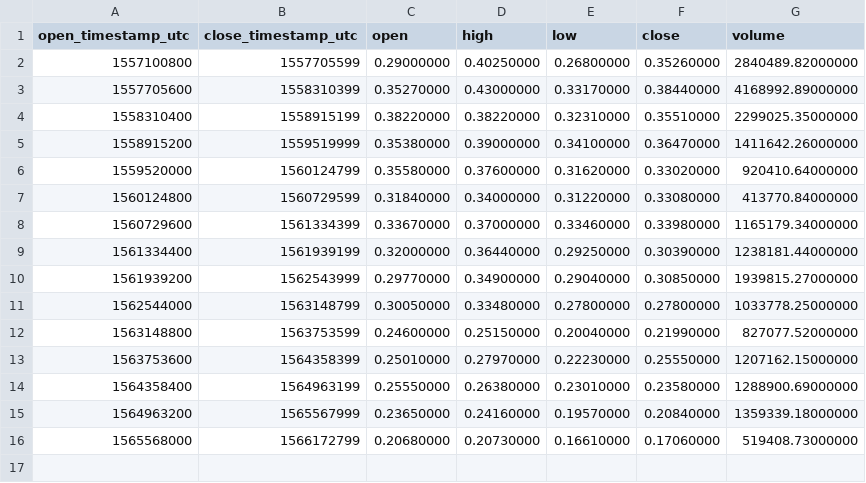
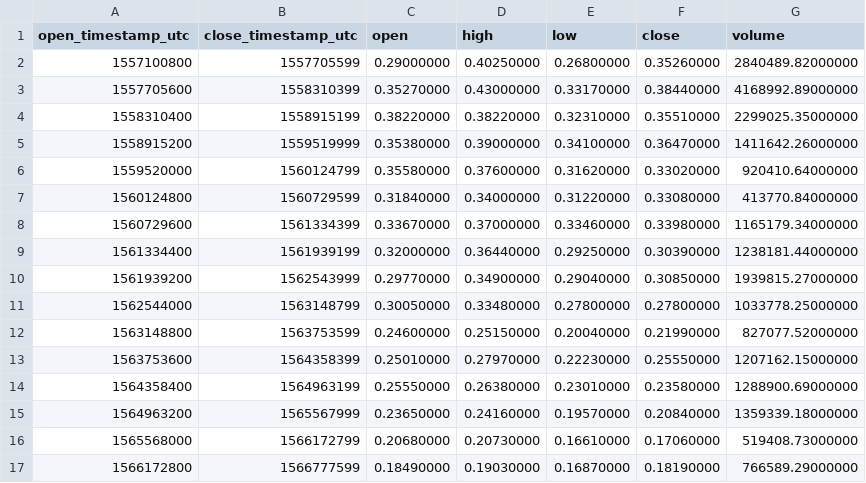
Before and after one commit to cryptobigbro/binance-BATUSDC, a CSV file: binance-BATUSDC-1w.csv, drawn as a sheet; the diff names each change by its address in the sheet, - before the commit and + after, or states it on an @@ line.

```diff
--- a/binance-BATUSDC-1w.csv
+++ b/binance-BATUSDC-1w.csv
+row 17: 1566172800 | 1566777599 | 0.18490000 | 0.19030000 | 0.16870000 | 0.18190000 | 766589.29000000
```
Also changed, not shown: binance-BATUSDC-1d.csv, binance-BATUSDC-1h.csv.
